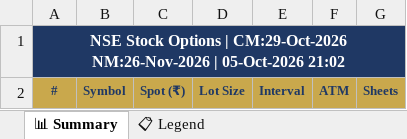
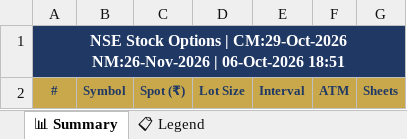
Before and after one commit to spurandhar0/nfo-options-tracker, an Excel workbook: data/stock_options.xlsx, sheet 📊 Summary, drawn as a sheet; values as stored, in another font and other column widths than the file's, no borders; the diff names each change by its address in the sheet, - before the commit and + after, or states it on an @@ line.

```diff
--- a/data/stock_options.xlsx (sheet 📊 Summary)
+++ b/data/stock_options.xlsx (sheet 📊 Summary)
-A1: …NM:26-Nov-2026 | 05-Oct-2026 21:02
+A1: …NM:26-Nov-2026 | 06-Oct-2026 18:51
```
Also changed, not shown: 1 other file.
